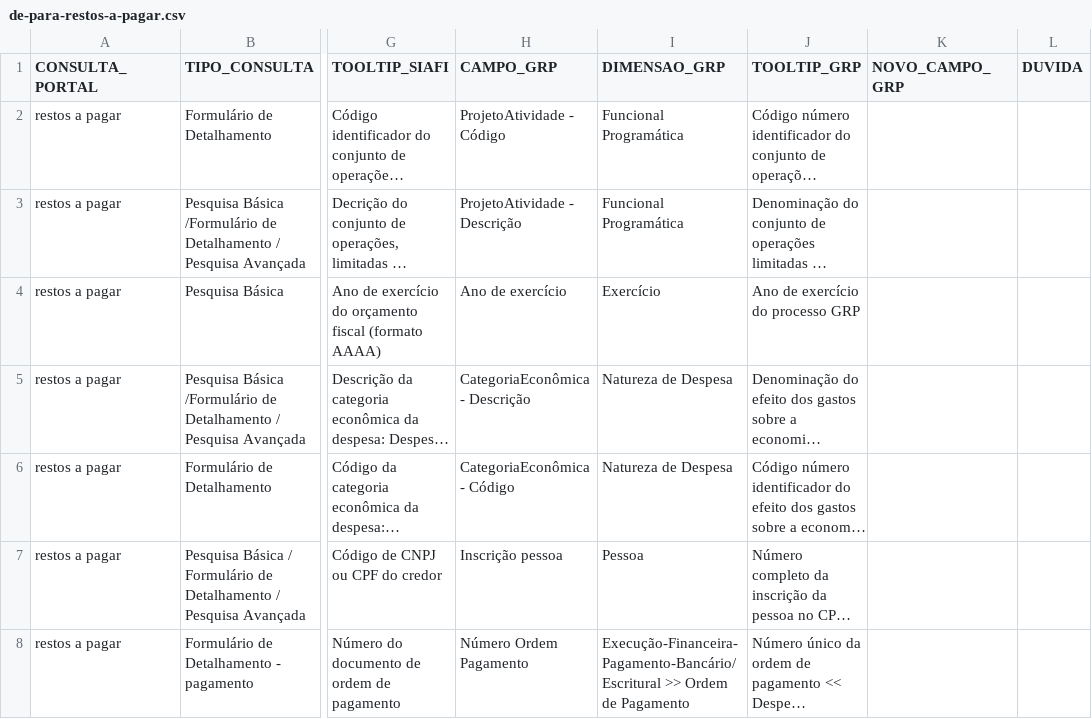
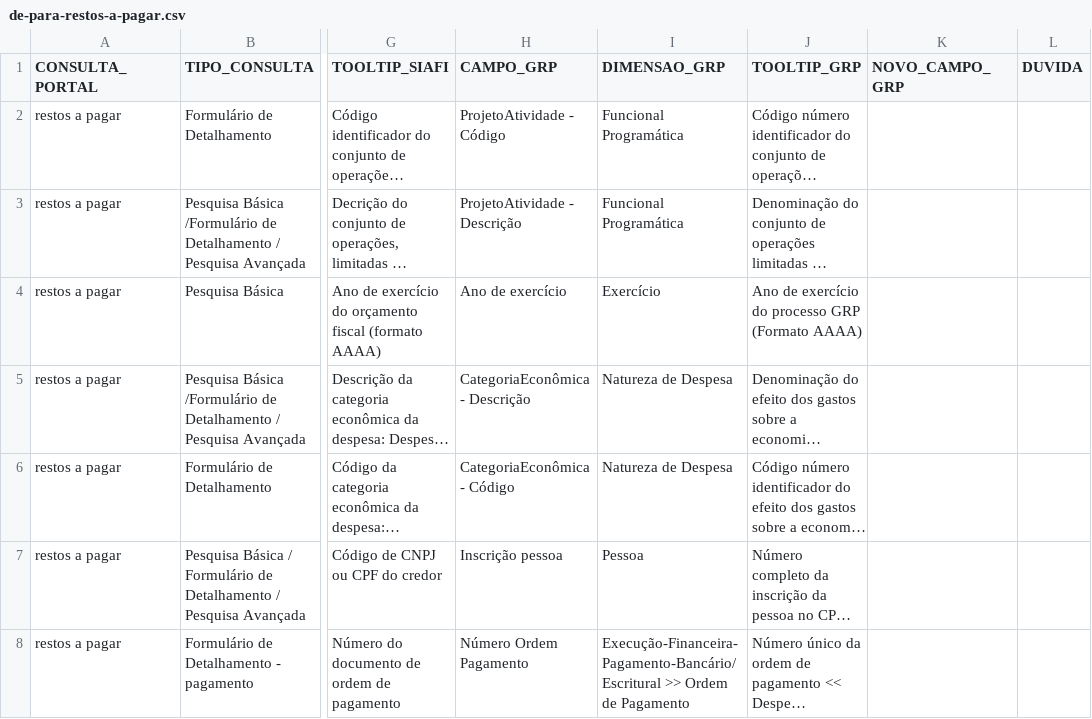
Before and after one commit to transparencia-mg/transicao-siafi-para-grp, a CSV file: data/de-para-restos-a-pagar.csv, drawn as a sheet; only a part is shown, gaps mark what is left out; long unchanged cells end in …; the diff names each change by its address in the sheet, - before the commit and + after, or states it on an @@ line.

Commit message:
Corrige campo DE-PARA restos a pagar

```diff
--- a/data/de-para-restos-a-pagar.csv
+++ b/data/de-para-restos-a-pagar.csv
-J4 (TOOLTIP_GRP): Ano de exercício do processo GRP
+J4 (TOOLTIP_GRP): Ano de exercício do processo GRP (Formato AAAA)
```
